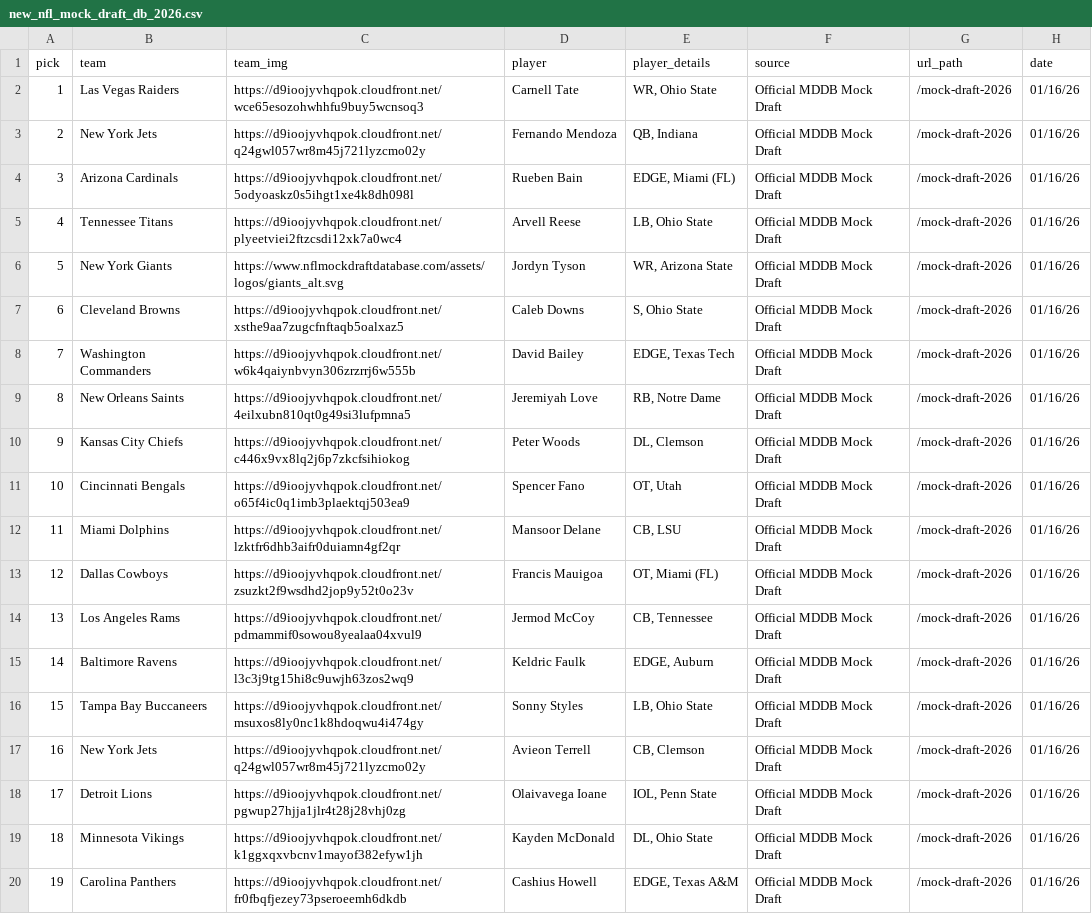
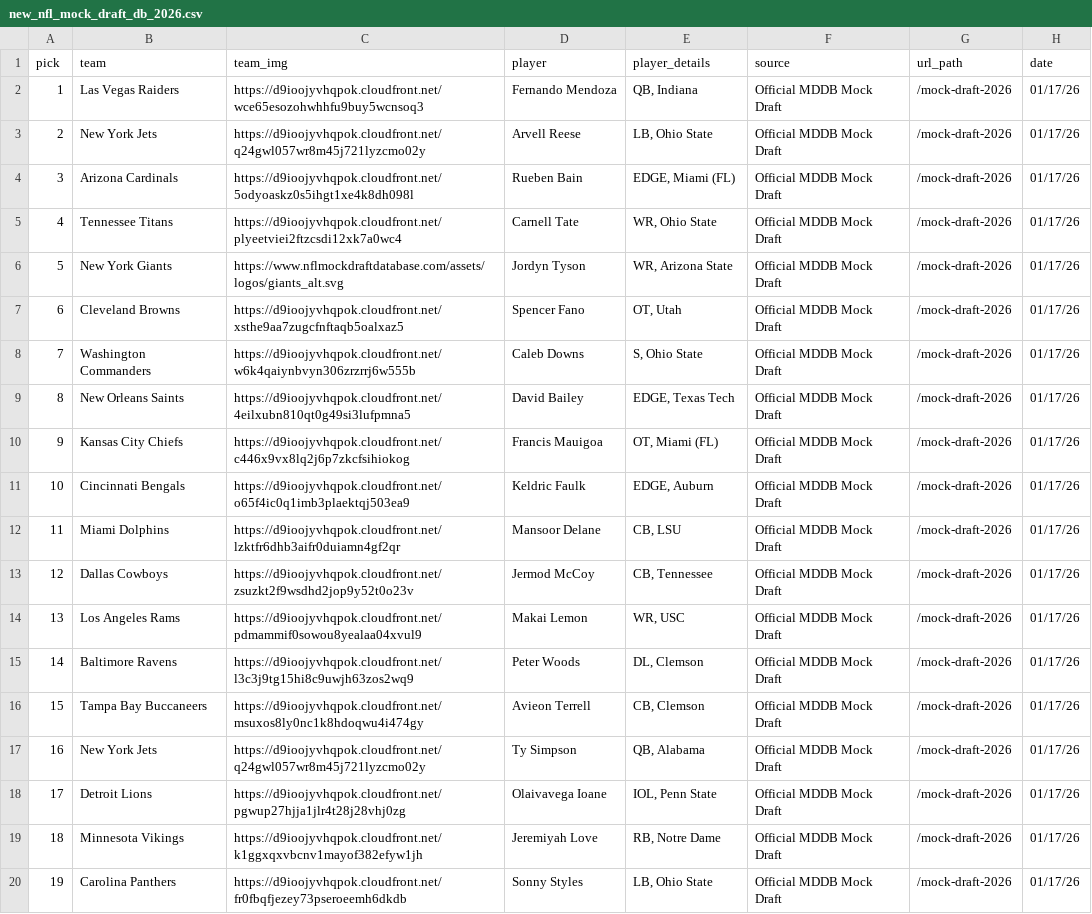
Before and after one commit to aaroncolesmith/data_nfl_mock_draft, a CSV file: data/new_nfl_mock_draft_db_2026.csv, drawn as a sheet; only a part is shown; the diff covers the shown part only; the diff names each change by its address in the sheet, - before the commit and + after, or states it on an @@ line.

Commit message:
Update data

```diff
--- a/data/new_nfl_mock_draft_db_2026.csv
+++ b/data/new_nfl_mock_draft_db_2026.csv
-D2 (player): Carnell Tate
+D2 (player): Fernando Mendoza
-E2 (player_details): WR, Ohio State
+E2 (player_details): QB, Indiana
-H2:H20 (date): 01/16/26
+H2:H20 (date): 01/17/26
-D3 (player): Fernando Mendoza
+D3 (player): Arvell Reese
-E3 (player_details): QB, Indiana
+E3 (player_details): LB, Ohio State
-D5 (player): Arvell Reese
+D5 (player): Carnell Tate
-E5 (player_details): LB, Ohio State
+E5 (player_details): WR, Ohio State
-D7 (player): Caleb Downs
+D7 (player): Spencer Fano
-E7 (player_details): S, Ohio State
+E7 (player_details): OT, Utah
-D8 (player): David Bailey
+D8 (player): Caleb Downs
-E8 (player_details): EDGE, Texas Tech
+E8 (player_details): S, Ohio State
-D9 (player): Jeremiyah Love
+D9 (player): David Bailey
-E9 (player_details): RB, Notre Dame
+E9 (player_details): EDGE, Texas Tech
-D10 (player): Peter Woods
+D10 (player): Francis Mauigoa
-E10 (player_details): DL, Clemson
+E10 (player_details): OT, Miami (FL)
-D11 (player): Spencer Fano
+D11 (player): Keldric Faulk
-E11 (player_details): OT, Utah
+E11 (player_details): EDGE, Auburn
-D13 (player): Francis Mauigoa
+D13 (player): Jermod McCoy
-E13 (player_details): OT, Miami (FL)
+E13 (player_details): CB, Tennessee
-D14 (player): Jermod McCoy
+D14 (player): Makai Lemon
-E14 (player_details): CB, Tennessee
+E14 (player_details): WR, USC
-D15 (player): Keldric Faulk
+D15 (player): Peter Woods
-E15 (player_details): EDGE, Auburn
+E15 (player_details): DL, Clemson
-D16 (player): Sonny Styles
+D16 (player): Avieon Terrell
-E16 (player_details): LB, Ohio State
+E16 (player_details): CB, Clemson
-D17 (player): Avieon Terrell
+D17 (player): Ty Simpson
-E17 (player_details): CB, Clemson
+E17 (player_details): QB, Alabama
-D19 (player): Kayden McDonald
+D19 (player): Jeremiyah Love
-E19 (player_details): DL, Ohio State
+E19 (player_details): RB, Notre Dame
-D20 (player): Cashius Howell
+D20 (player): Sonny Styles
-E20 (player_details): EDGE, Texas A&M
+E20 (player_details): LB, Ohio State
```
Also changed, not shown: 37 edited cells elsewhere in this file, 1 other file.
